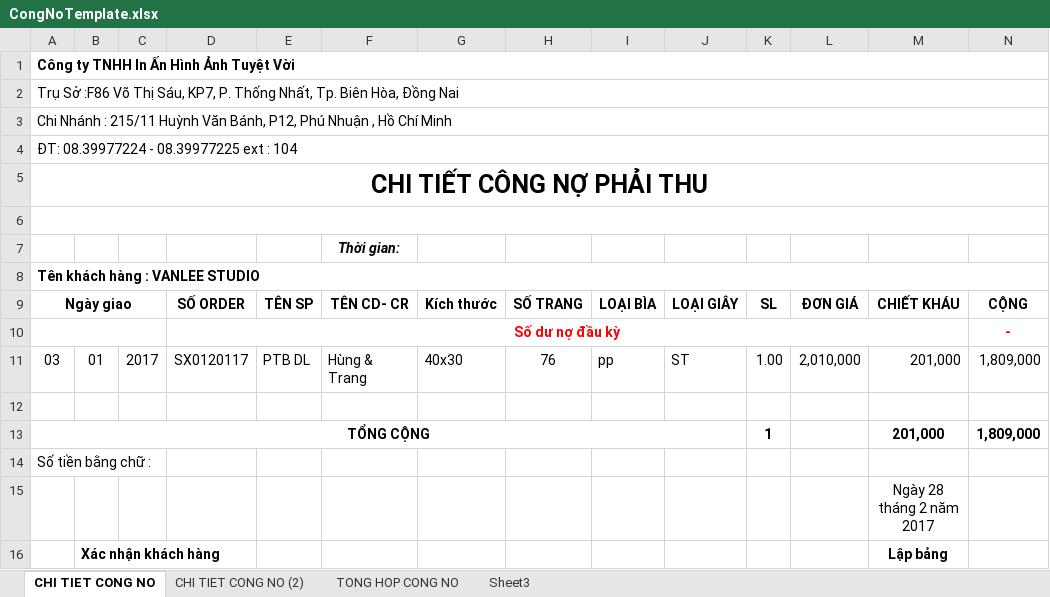
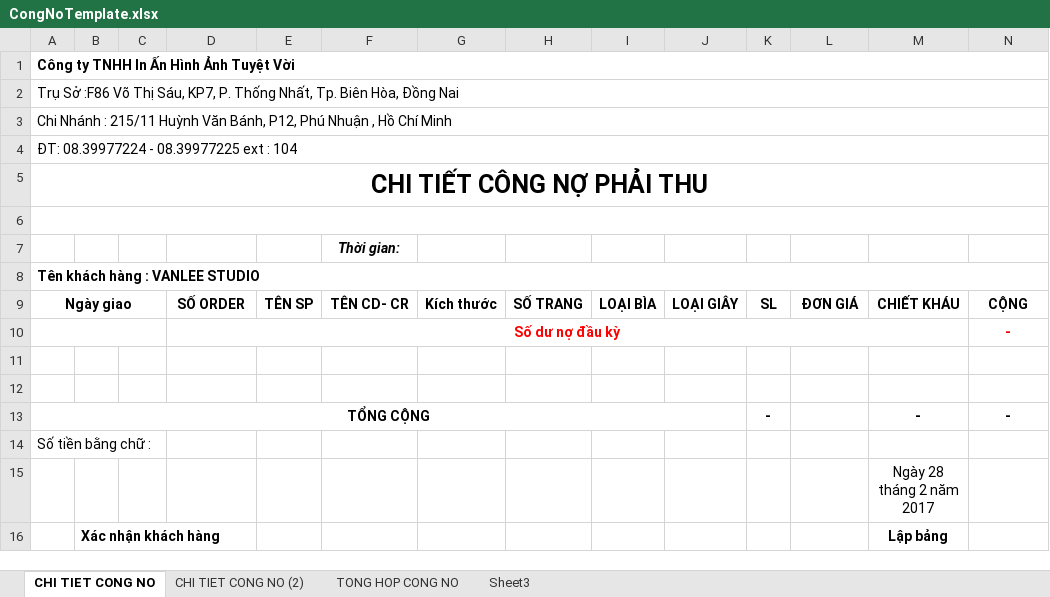
Before and after one commit to fuko9x/https---github.com-fuko9x-Document, an Excel workbook: Document/template/CongNoTemplate.xlsx, sheet CHI TIET CONG NO, drawn as a sheet; values as stored, in another font and other column widths than the file's, no borders; removed rows and columns are numbered as before the commit, all else as after; the diff names each change by its address in the sheet, - before the commit and + after, or states it on an @@ line.

```diff
--- a/Document/template/CongNoTemplate.xlsx (sheet CHI TIET CONG NO)
+++ b/Document/template/CongNoTemplate.xlsx (sheet CHI TIET CONG NO)
-row 11: 03 | 01 | 2017 | SX0120117 | PTB DL | Hùng & Trang | 40x30 | 76 | pp | ST | 1.00 | 2,010,000 | 201,000 | 1,809,000
-row 12: TỔNG CỘNG |  |  |  |  |  |  |  |  |  | 1 |  | 201,000 | 1,809,000
+row 12: (empty)
-A13:J13 merged
+row 13: TỔNG CỘNG |  |  |  |  |  |  |  |  |  | - |  | - | -
```
Also changed, not shown: 2 other files.
